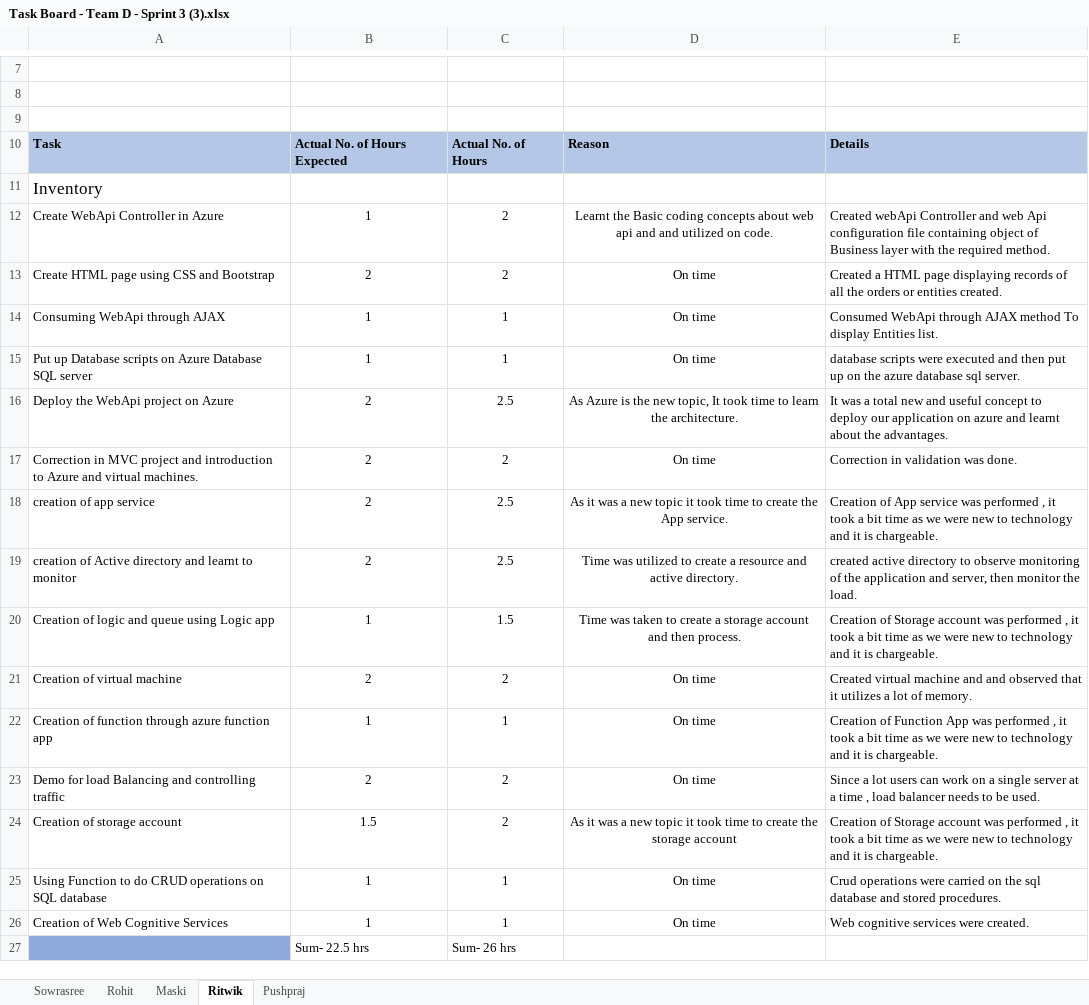
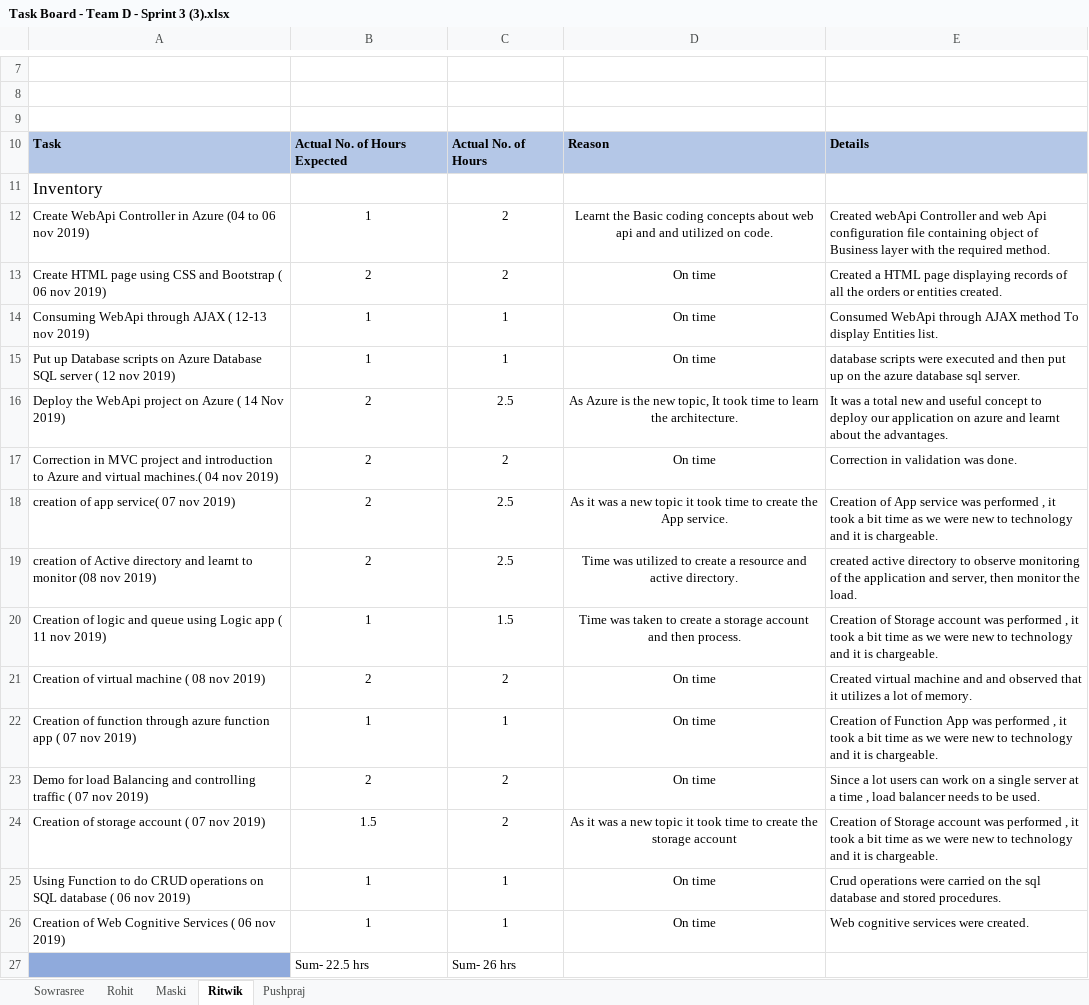
Before and after one commit to CSDBench/CSD_Bench, an Excel workbook: Task Board - Team D - Sprint 3 (3).xlsx, sheet Ritwik, drawn as a sheet; only a part is shown, gaps mark what is left out; values as stored, in another font and other column widths than the file's, no borders; the diff names each change by its address in the sheet, - before the commit and + after, or states it on an @@ line.

Commit message:
Add files via upload

```diff
--- a/Task Board - Team D - Sprint 3 (3).xlsx (sheet Ritwik)
+++ b/Task Board - Team D - Sprint 3 (3).xlsx (sheet Ritwik)
-A12: Create WebApi Controller in Azure
+A12: Create WebApi Controller in Azure (04 to 06 nov 2019)
-A13: …and Bootstrap
+A13: …and Bootstrap ( 06 nov 2019)
-A14: Consuming WebApi through AJAX
+A14: Consuming WebApi through AJAX ( 12-13 nov 2019)
-A15: …SQL server
+A15: …SQL server ( 12 nov 2019)
-A16: Deploy the WebApi project on Azure
+A16: Deploy the WebApi project on Azure ( 14 Nov 2019)
-A17: …and virtual machines.
+A17: …and virtual machines.( 04 nov 2019)
-A18: creation of app service
+A18: creation of app service( 07 nov 2019)
-A19: …to monitor
+A19: …to monitor (08 nov 2019)
-A20: …Logic app
+A20: …Logic app ( 11 nov 2019)
-A21: Creation of virtual machine
+A21: Creation of virtual machine ( 08 nov 2019)
-A22: …function app
+A22: …function app ( 07 nov 2019)
-A23: …controlling traffic
+A23: …controlling traffic ( 07 nov 2019)
-A24: Creation of storage account
+A24: Creation of storage account ( 07 nov 2019)
-A25: …SQL database
+A25: …SQL database ( 06 nov 2019)
-A26: Creation of Web Cognitive Services
+A26: Creation of Web Cognitive Services ( 06 nov 2019)
```
